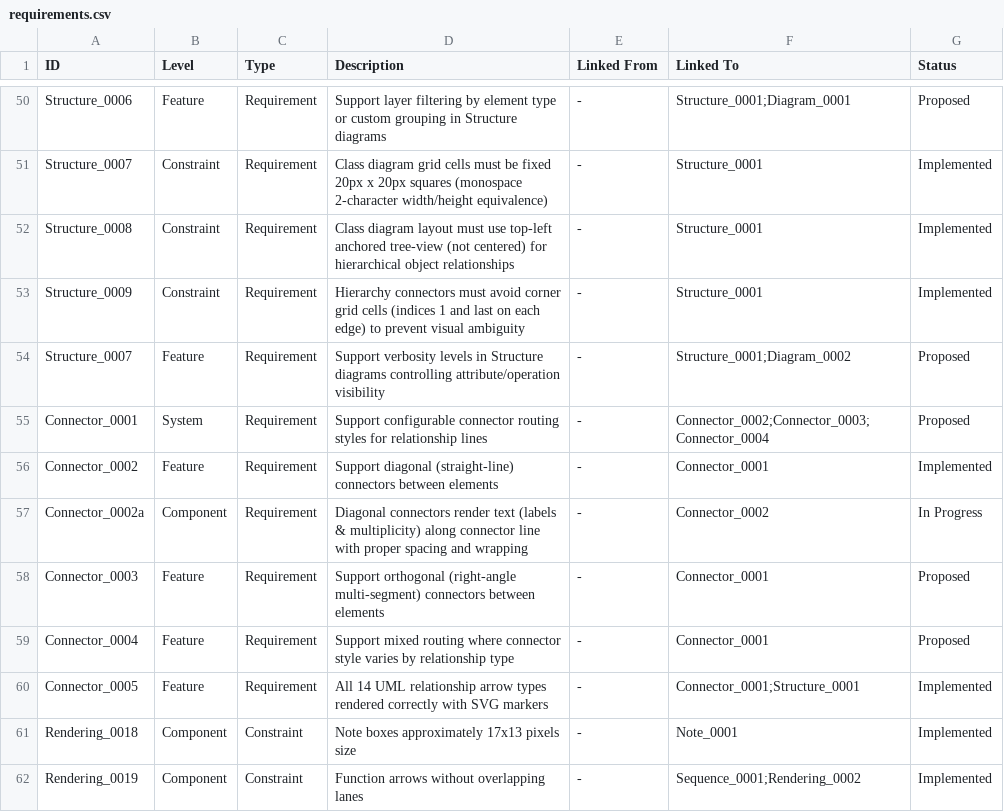
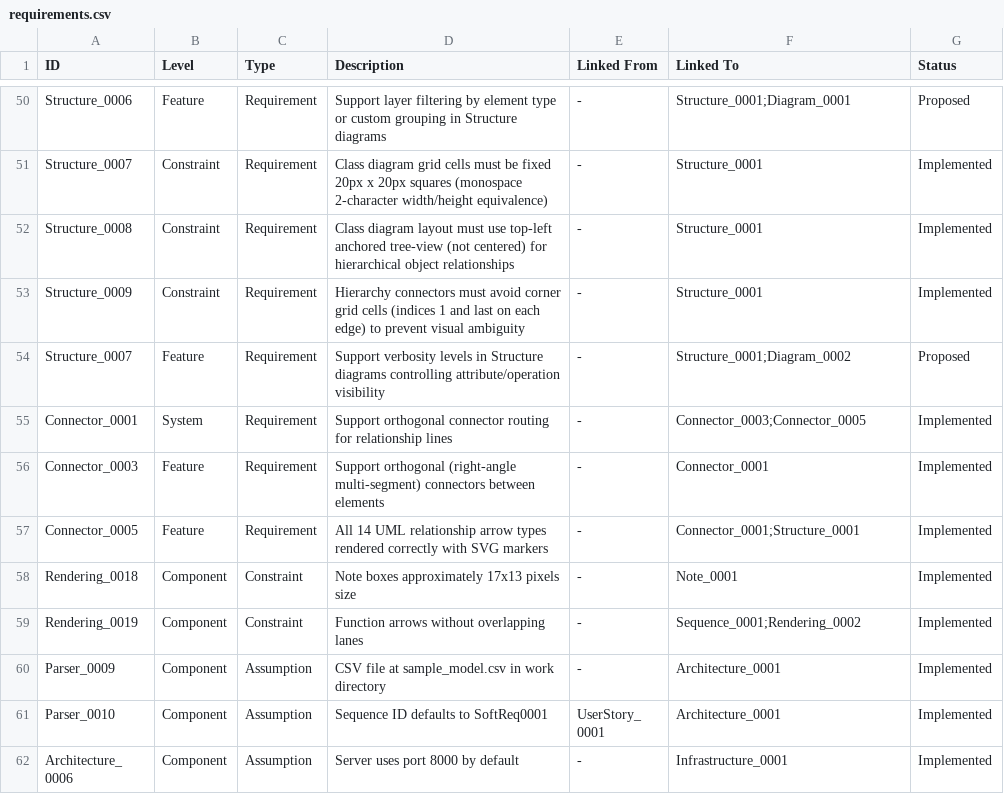
Before and after one commit to antodeanomic/modeling_tool, a CSV file: Source/requirements.csv, drawn as a sheet; only a part is shown, gaps mark what is left out; the shorter side is filled out with more unchanged rows.

Commit message:
Remove diagonal class-diagram routing and add router incident workflow
- make class-diagram routing orthogonal-only across parser, server, viewer, renderer, and connector planner
- remove dead diagonal and mixed routing support from active code paths
- align requirements, schema, samples, and focused tests with orthogonal-only routing
- add router incident workflow, template, and guardrail triage artifact for future routing investigations
- mark historical routing docs as legacy where they still mention diagonal or mixed behavior

Known limitation:
- full test suite still fails in the existing routing guardrail suite; commit captures the orthogonal-only cleanup and process artifacts as-is

```diff
--- a/Source/requirements.csv
+++ b/Source/requirements.csv
@@ -54,7 +54,4 @@ Structure_0009      ; Constraint ; Requirement ; Hierarchy connectors must avoid
 Structure_0007      ; Feature    ; Requirement ; Support verbosity levels in Structure diagrams controlling attribute/operation visibility                       ; -              ; "Structure_0001;Diagram_0002"                                                ; Proposed
-Connector_0001      ; System     ; Requirement ; Support configurable connector routing styles for relationship lines                                            ; -              ; "Connector_0002;Connector_0003;Connector_0004"                               ; Proposed
-Connector_0002      ; Feature    ; Requirement ; Support diagonal (straight-line) connectors between elements                                                    ; -              ; Connector_0001                                                               ; Implemented
-Connector_0002a     ; Component  ; Requirement ; Diagonal connectors render text (labels & multiplicity) along connector line with proper spacing and wrapping   ; -              ; Connector_0002                                                               ; In Progress
-Connector_0003      ; Feature    ; Requirement ; Support orthogonal (right-angle multi-segment) connectors between elements                                      ; -              ; Connector_0001                                                               ; Proposed
-Connector_0004      ; Feature    ; Requirement ; Support mixed routing where connector style varies by relationship type                                         ; -              ; Connector_0001                                                               ; Proposed
+Connector_0001      ; System     ; Requirement ; Support orthogonal connector routing for relationship lines                                                     ; -              ; "Connector_0003;Connector_0005"                                              ; Implemented
+Connector_0003      ; Feature    ; Requirement ; Support orthogonal (right-angle multi-segment) connectors between elements                                      ; -              ; Connector_0001                                                               ; Implemented
 Connector_0005      ; Feature    ; Requirement ; All 14 UML relationship arrow types rendered correctly with SVG markers                                         ; -              ; "Connector_0001;Structure_0001"                                              ; Implemented
```
Also changed, not shown: Process/01_System/40_Tests/20_Advanced/test_mixed_elements.csv, Source/sample_model.csv, 26 other files.
